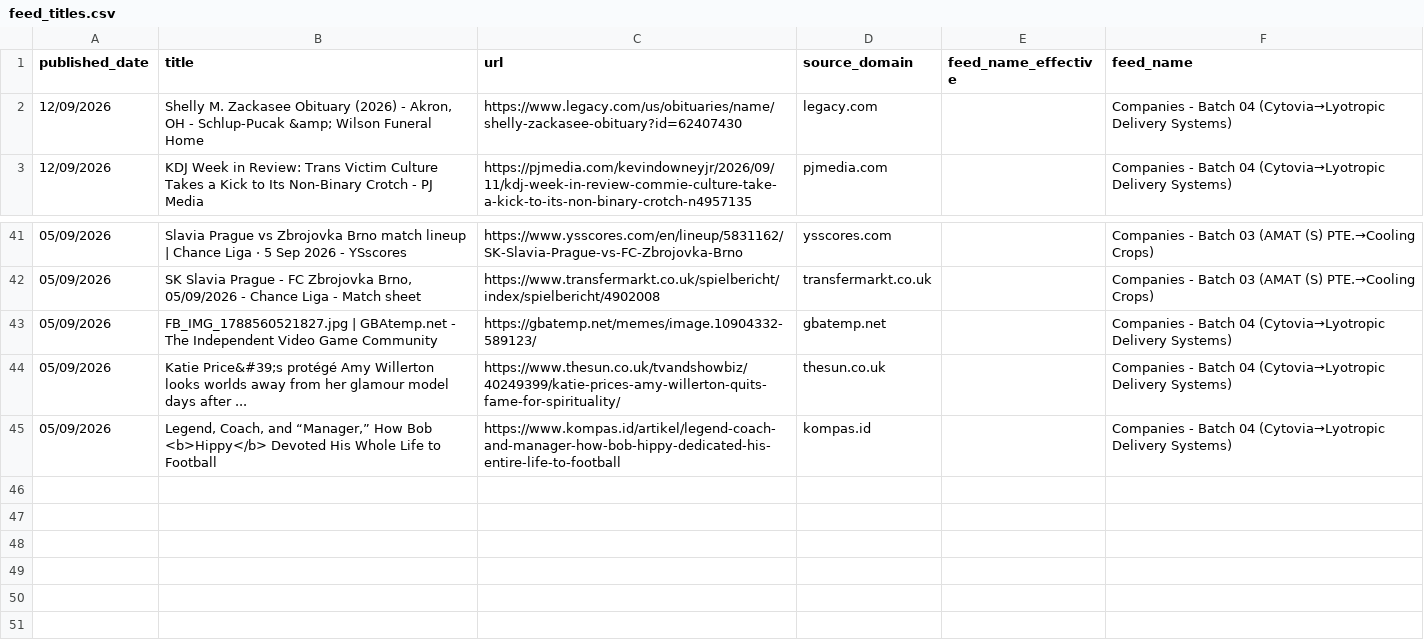
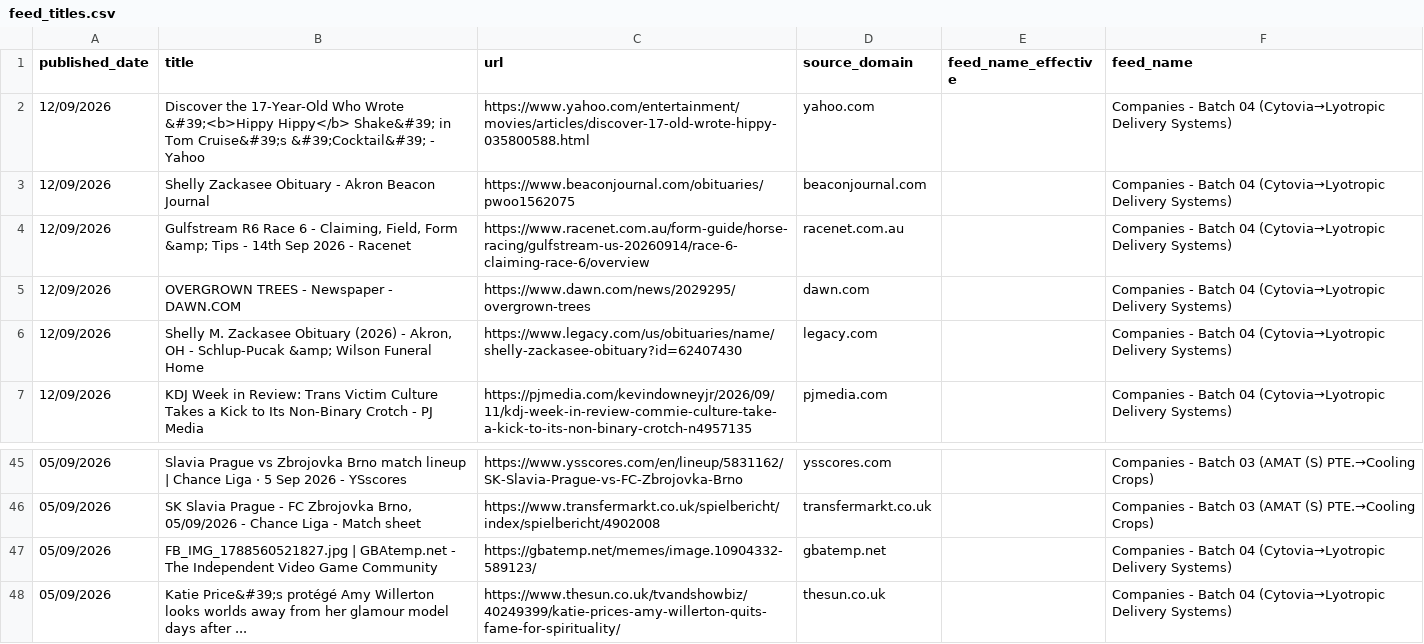
Before and after one commit to elyashivzangen/yissum-science, a CSV file: data_new_updater/feed_titles.csv, drawn as a sheet; only a part is shown, gaps mark what is left out; removed rows and columns are numbered as before the commit, all else as after; the diff names each change by its address in the sheet, - before the commit and + after, or states it on an @@ line.

```diff
--- a/data_new_updater/feed_titles.csv
+++ b/data_new_updater/feed_titles.csv
+row 2: 12/09/2026 | Discover the 17-Year-Old Who Wrote &#39;<b>Hippy Hippy</b> Shake&#39; in Tom Cruise&#39;s &#39;Cocktail&#39; - Yahoo | https://www.yahoo.com/entertainment/movies/articles/discover-17-old-wrote-hippy-035800588.html | yahoo.com |  | Companies - Batch 04 (Cytovia→Lyotropic Delivery Systems)
+row 3: 12/09/2026 | Shelly Zackasee Obituary - Akron Beacon Journal | https://www.beaconjournal.com/obituaries/pwoo1562075 | beaconjournal.com |  | Companies - Batch 04 (Cytovia→Lyotropic Delivery Systems)
+row 4: 12/09/2026 | Gulfstream R6 Race 6 - Claiming, Field, Form &amp; Tips - 14th Sep 2026 - Racenet | https://www.racenet.com.au/form-guide/horse-racing/gulfstream-us-20260914/race-6-claiming-race-6/overview | racenet.com.au |  | Companies - Batch 04 (Cytovia→Lyotropic Delivery Systems)
+row 5: 12/09/2026 | OVERGROWN TREES - Newspaper - DAWN.COM | https://www.dawn.com/news/2029295/overgrown-trees | dawn.com |  | Companies - Batch 04 (Cytovia→Lyotropic Delivery Systems)
-row 45: 05/09/2026 | Legend, Coach, and “Manager,” How Bob <b>Hippy</b> Devoted His Whole Life to Football | https://www.kompas.id/artikel/legend-coach-and-manager-how-bob-hippy-dedicated-his-entire-life-to-football | kompas.id |  | Companies - Batch 04 (Cytovia→Lyotropic Delivery Systems)
```
Also changed, not shown: data_new_updater/feed.csv, data_new_updater/feed_compact.csv, 2 other files.
